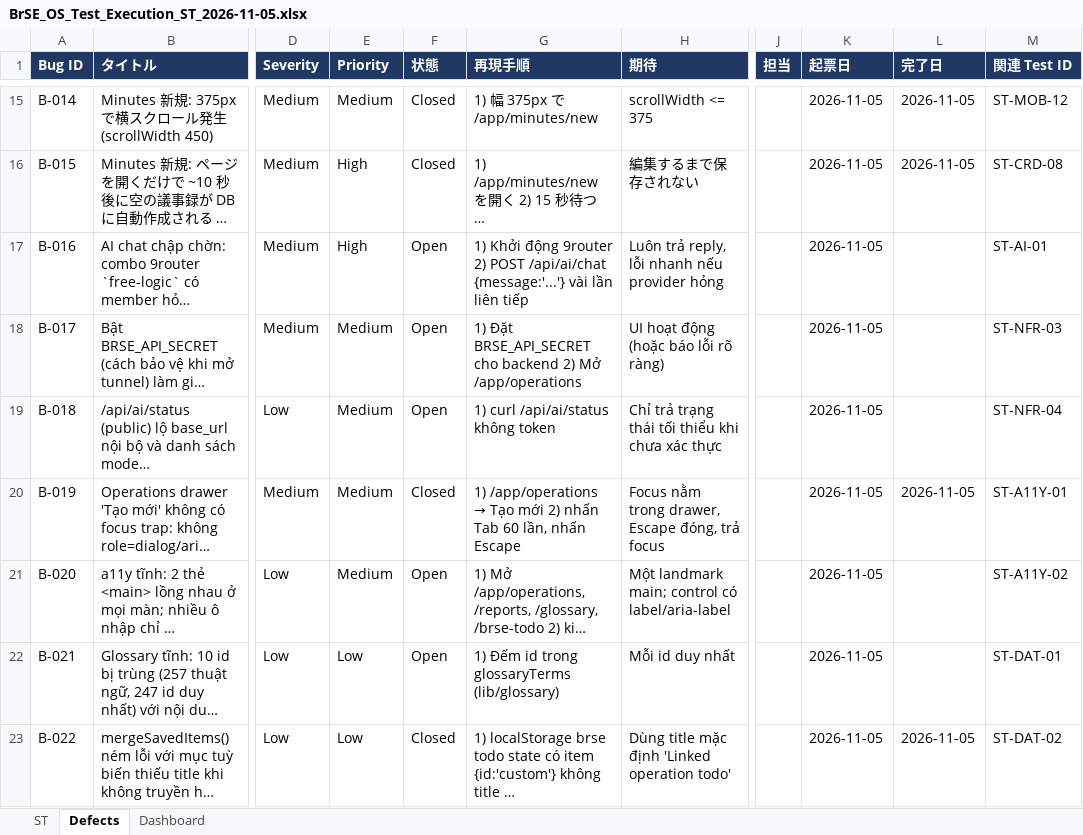
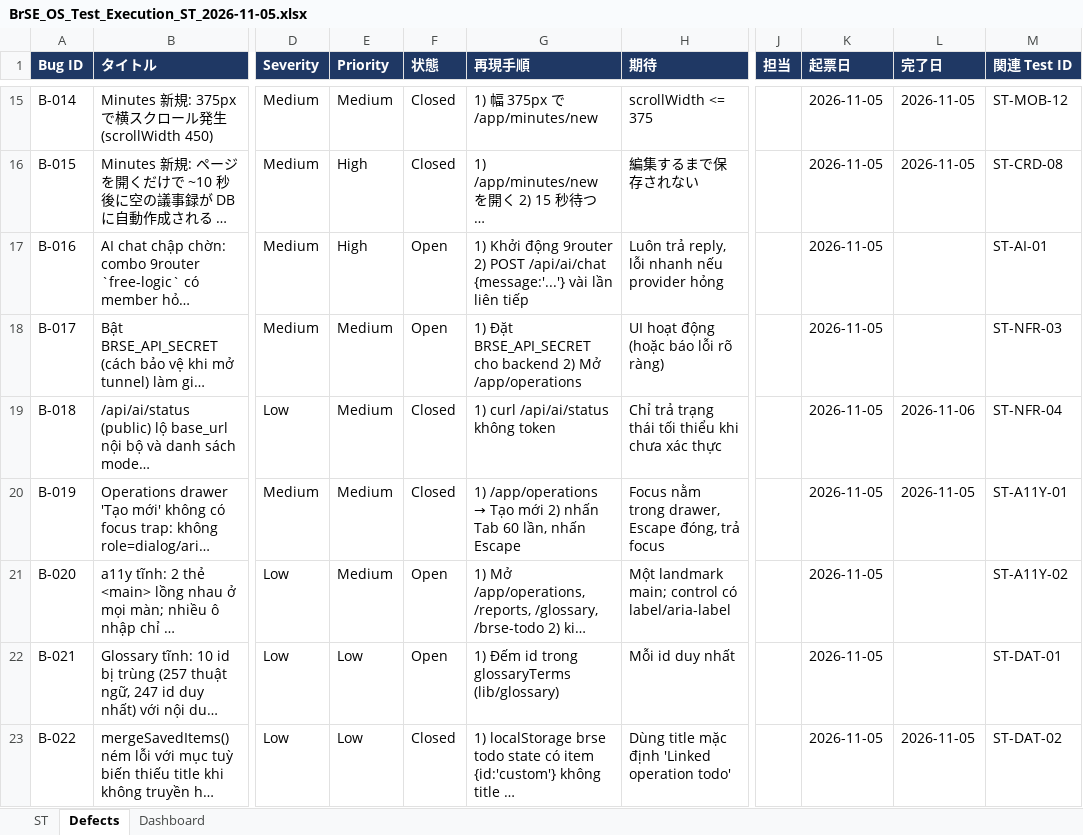
Before and after one commit to bakaryuu1997-sys/BrSE-Master, an Excel workbook: docs/reviews/BrSE_OS_Test_Execution_ST_2026-11-05.xlsx, sheet Defects, drawn as a sheet; only a part is shown, gaps mark what is left out; long unchanged cells end in …; values as stored, in another font and other column widths than the file's, no borders; the diff names each change by its address in the sheet, - before the commit and + after, or states it on an @@ line.

```diff
--- a/docs/reviews/BrSE_OS_Test_Execution_ST_2026-11-05.xlsx (sheet Defects)
+++ b/docs/reviews/BrSE_OS_Test_Execution_ST_2026-11-05.xlsx (sheet Defects)
-F19 (状態): Open
+F19 (状態): Closed
-L19 (完了日): (empty)
+L19 (完了日): 2026-11-06
```
Also changed, not shown: sheet ST, 1 other file.
